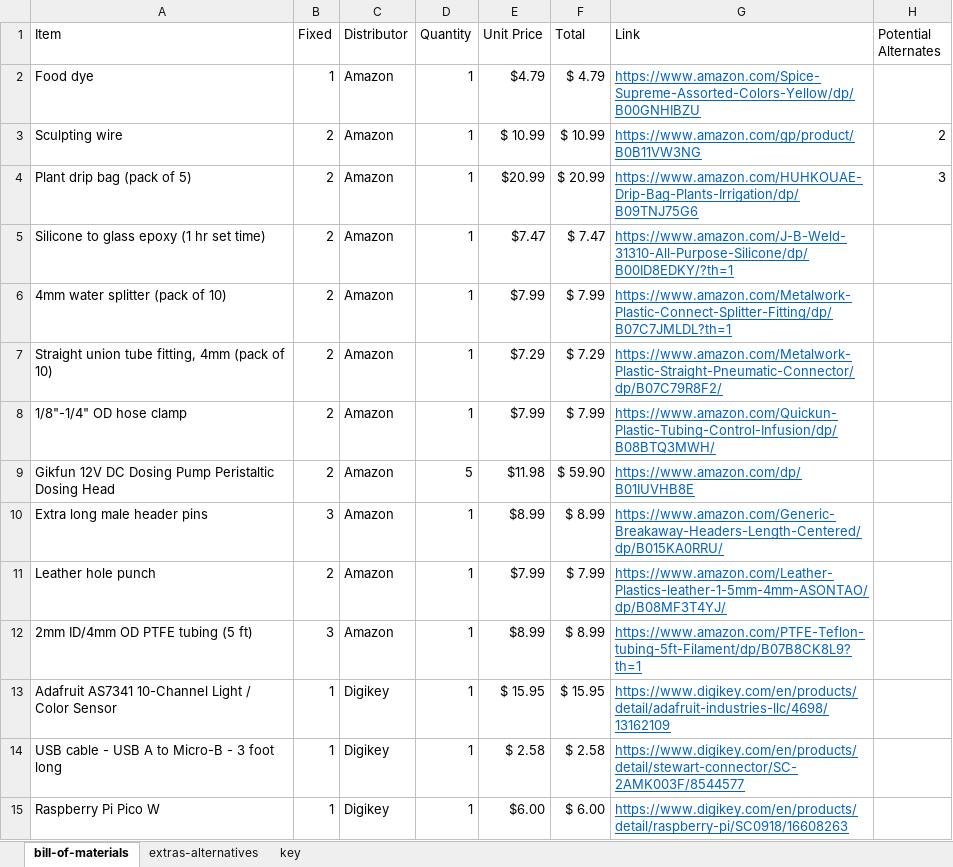
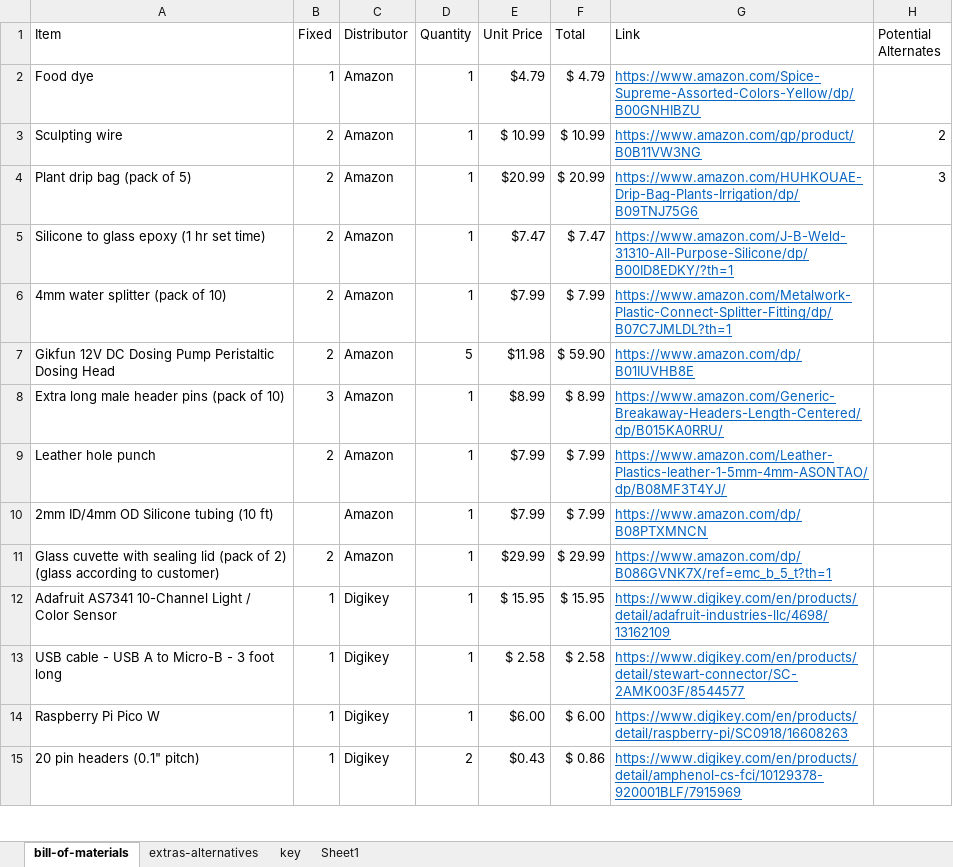
Before and after one commit to sparks-baird/self-driving-lab-demo, an Excel workbook: reports/clslab-liquid-bom.xlsx, sheet bill-of-materials, drawn as a sheet; only a part is shown; the shorter side is filled out with more unchanged rows; values as stored, in another font and other column widths than the file's, no borders; removed rows and columns are numbered as before the commit, all else as after; the diff covers the shown part only; the diff names each change by its address in the sheet, - before the commit and + after, or states it on an @@ line.

Commit message:
Update clslab-liquid-bom.xlsx
Maker MDD3A instead of Maker Drive, silicone tubing instead of PTFE, needed to add some power connectors

```diff
--- a/reports/clslab-liquid-bom.xlsx (sheet bill-of-materials)
+++ b/reports/clslab-liquid-bom.xlsx (sheet bill-of-materials)
+sheet tab: Sheet1
-row 7: Straight union tube fitting, 4mm (pack of 10) | 2 | Amazon | 1 | $7.29 | $ 7.29 | https://www.amazon.com/Metalwork-Plastic-Straight-Pneumatic-Connector/dp/B07C79R8F2/
-row 8: 1/8"-1/4" OD hose clamp | 2 | Amazon | 1 | $7.99 | $ 7.99 | https://www.amazon.com/Quickun-Plastic-Tubing-Control-Infusion/dp/B08BTQ3MWH/
-A8 (Item): Extra long male header pins
+A8 (Item): Extra long male header pins (pack of 10)
-row 12: 2mm ID/4mm OD PTFE tubing (5 ft) | 3 | Amazon | 1 | $8.99 | $ 8.99 | https://www.amazon.com/PTFE-Teflon-tubing-5ft-Filament/dp/B07B8CK8L9?th=1
+row 10: 2mm ID/4mm OD Silicone tubing (10 ft) |  | Amazon | 1 | $7.99 | $ 7.99 | https://www.amazon.com/dp/B08PTXMNCN
+row 11: Glass cuvette with sealing lid (pack of 2) (glass according to customer) | 2 | Amazon | 1 | $29.99 | $ 29.99 | https://www.amazon.com/dp/B086GVNK7X/ref=emc_b_5_t?th=1
```
Also changed, not shown: 3 added rows, 3 removed rows and 12 edited cells elsewhere in this sheet, sheet extras-alternatives, formulas that keep their value.
